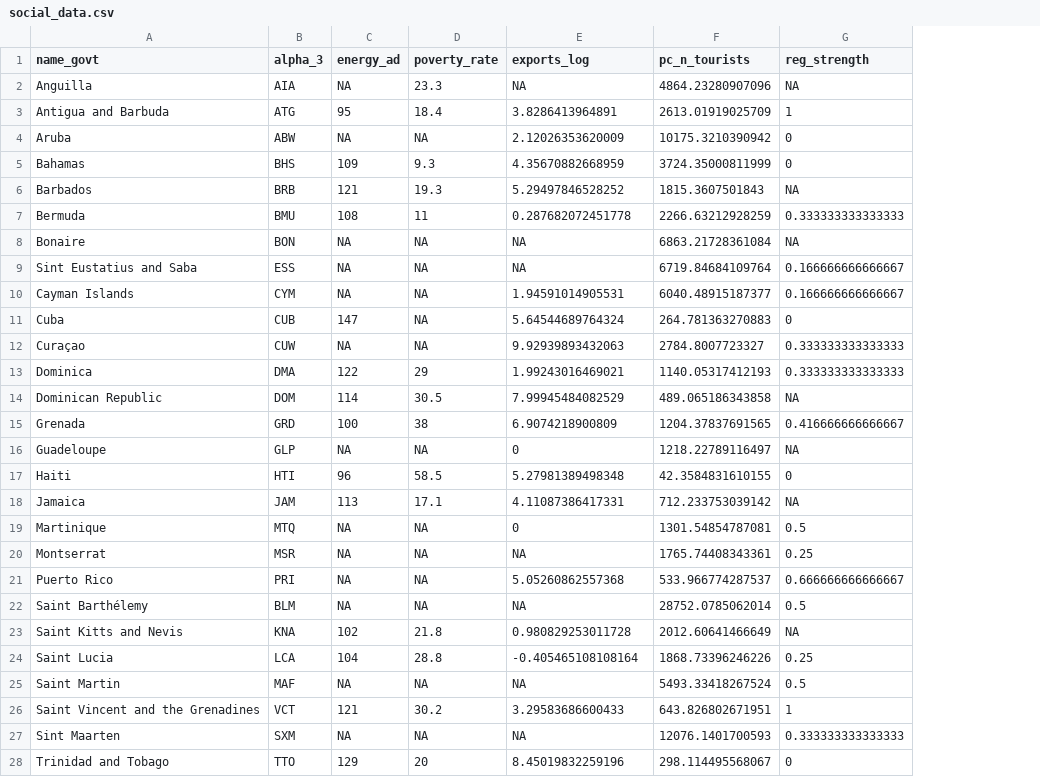
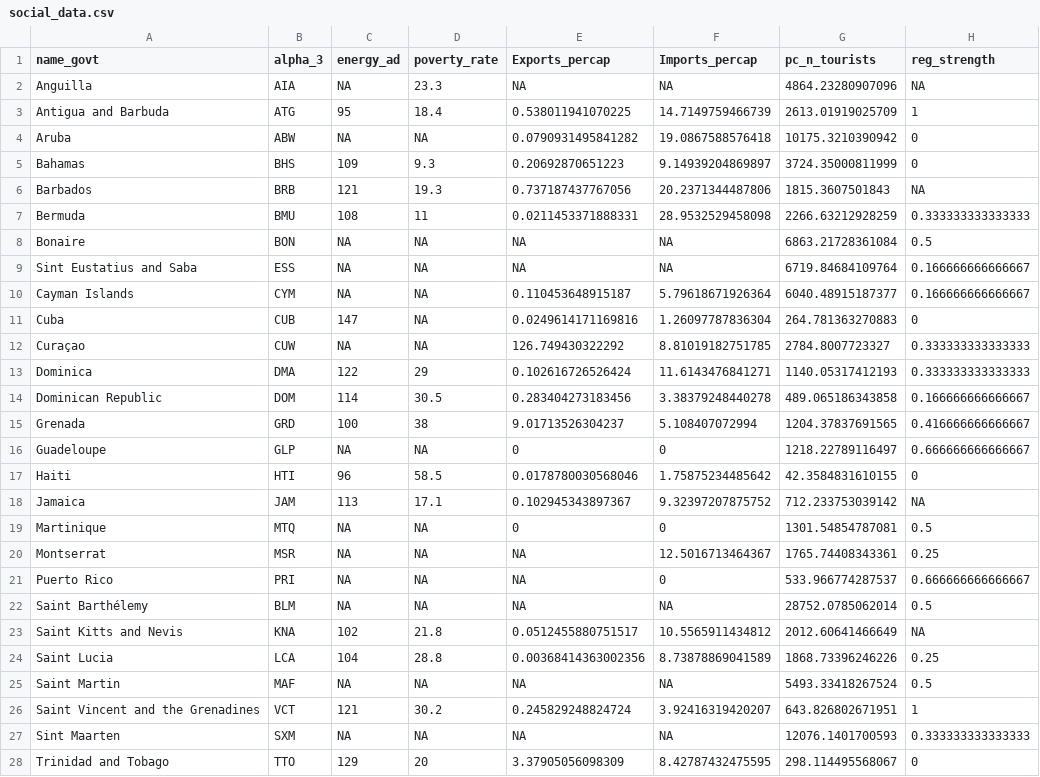
Before and after one commit to jcvdav/kuni_fads, a CSV file: data/social_data.csv, drawn as a sheet; only a part is shown; addresses are those after the commit; the diff covers the shown part only; the diff names each change by its address in the sheet, - before the commit and + after, or states it on an @@ line.

```diff
--- a/data/social_data.csv
+++ b/data/social_data.csv
+column F (Imports_percap), rows 2-28: NA | 14.7149759466739 | 19.0867588576418 | 9.14939204869897 | 20.2371344487806 | 28.9532529458098 | NA | NA | 5.79618671926364 | 1.26097787836304 | 8.81019182751785 | 11.6143476841271 | 3.38379248440278 | 5.108407072994 | 0 | 1.75875234485642 | 9.32397207875752 | 0 | 12.5016713464367 | 0 | NA | 10.5565911434812 | 8.73878869041589 | NA | 3.92416319420207 | NA | 8.42787432475595
-E1: exports_log
+E1: Exports_percap
-E3 (Exports_percap): 3.8286413964891
+E3 (Exports_percap): 0.538011941070225
-E4 (Exports_percap): 2.12026353620009
+E4 (Exports_percap): 0.0790931495841282
-E5 (Exports_percap): 4.35670882668959
+E5 (Exports_percap): 0.20692870651223
-E6 (Exports_percap): 5.29497846528252
+E6 (Exports_percap): 0.737187437767056
-E7 (Exports_percap): 0.287682072451778
+E7 (Exports_percap): 0.0211453371888331
-H8 (reg_strength): NA
+H8 (reg_strength): 0.5
-E10 (Exports_percap): 1.94591014905531
+E10 (Exports_percap): 0.110453648915187
-E11 (Exports_percap): 5.64544689764324
+E11 (Exports_percap): 0.0249614171169816
-E12 (Exports_percap): 9.92939893432063
+E12 (Exports_percap): 126.749430322292
-E13 (Exports_percap): 1.99243016469021
+E13 (Exports_percap): 0.102616726526424
-E14 (Exports_percap): 7.99945484082529
+E14 (Exports_percap): 0.283404273183456
-H14 (reg_strength): NA
+H14 (reg_strength): 0.166666666666667
-E15 (Exports_percap): 6.9074218900809
+E15 (Exports_percap): 9.01713526304237
-H16 (reg_strength): NA
+H16 (reg_strength): 0.666666666666667
-E17 (Exports_percap): 5.27981389498348
+E17 (Exports_percap): 0.0178780030568046
-E18 (Exports_percap): 4.11087386417331
+E18 (Exports_percap): 0.102945343897367
-E21 (Exports_percap): 5.05260862557368
+E21 (Exports_percap): NA
-E23 (Exports_percap): 0.980829253011728
+E23 (Exports_percap): 0.0512455880751517
-E24 (Exports_percap): -0.405465108108164
+E24 (Exports_percap): 0.00368414363002356
-E26 (Exports_percap): 3.29583686600433
+E26 (Exports_percap): 0.245829248824724
-E28 (Exports_percap): 8.45019832259196
+E28 (Exports_percap): 3.37905056098309
```
Also changed, not shown: 1 edited cell elsewhere in this file, data/data_scaled.csv, 5 other files.
